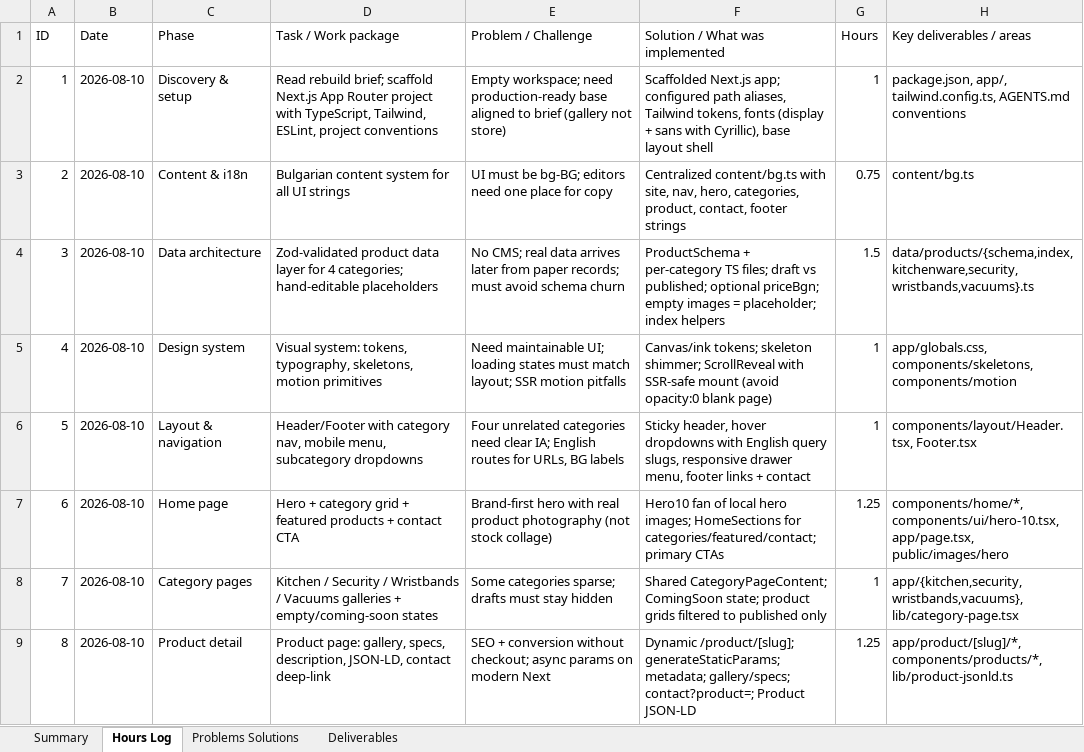
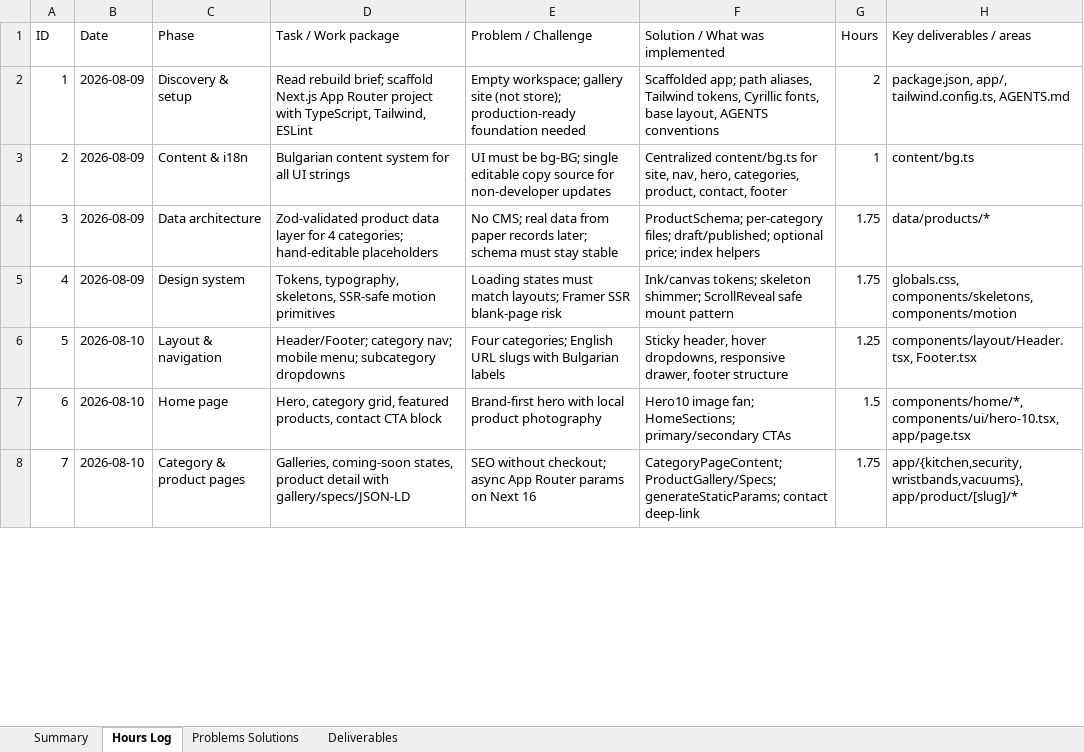
Before and after one commit to NRGoranov/cleverSolution, an Excel workbook: docs/CleverSolutions-Work-Hours-Statement-client.xlsx, sheet Hours Log, drawn as a sheet; only a part is shown; values as stored, in another font and other column widths than the file's, no borders; removed rows and columns are numbered as before the commit, all else as after; the diff covers the shown part only; the diff names each change by its address in the sheet, - before the commit and + after, or states it on an @@ line.

```diff
--- a/docs/CleverSolutions-Work-Hours-Statement-client.xlsx (sheet Hours Log)
+++ b/docs/CleverSolutions-Work-Hours-Statement-client.xlsx (sheet Hours Log)
-B2:B5 (Date): 2026-08-10
+B2:B5 (Date): 2026-08-09
-D2 (Task / Work package): …TypeScript, Tailwind, ESLint, project conventions
+D2 (Task / Work package): …TypeScript, Tailwind, ESLint
-E2 (Problem / Challenge): Empty workspace; need production-ready base aligned to brief (gallery not store)
+E2 (Problem / Challenge): Empty workspace; gallery site (not store); production-ready foundation needed
-F2 (Solution / What was implemented): Scaffolded Next.js app; configured path aliases, Tailwind tokens, fonts (display + sans with Cyrillic), base layout shell
+F2 (Solution / What was implemented): Scaffolded app; path aliases, Tailwind tokens, Cyrillic fonts, base layout, AGENTS conventions
-G2 (Hours): 1
+G2 (Hours): 2
-H2 (Key deliverables / areas): …tailwind.config.ts, AGENTS.md conventions
+H2 (Key deliverables / areas): …tailwind.config.ts, AGENTS.md
-E3 (Problem / Challenge): …be bg-BG; editors need one place for copy
+E3 (Problem / Challenge): …be bg-BG; single editable copy source for non-developer updates
-F3 (Solution / What was implemented): Centralized content/bg.ts with site, nav, hero, categories, product, contact, footer strings
+F3 (Solution / What was implemented): Centralized content/bg.ts for site, nav, hero, categories, product, contact, footer
-G3 (Hours): 0.75
+G3 (Hours): 1
-E4 (Problem / Challenge): …real data arrives later from paper records; must avoid schema churn
+E4 (Problem / Challenge): …real data from paper records later; schema must stay stable
-F4 (Solution / What was implemented): ProductSchema + per-category TS files; draft vs published; optional priceBgn; empty images = placeholder; index helpers
+F4 (Solution / What was implemented): ProductSchema; per-category files; draft/published; optional price; index helpers
-G4 (Hours): 1.5
+G4 (Hours): 1.75
-H4 (Key deliverables / areas): data/products/{schema,index,kitchenware,security,wristbands,vacuums}.ts
+H4 (Key deliverables / areas): data/products/*
-D5 (Task / Work package): Visual system: tokens, typography, skeletons, motion primitives
+D5 (Task / Work package): Tokens, typography, skeletons, SSR-safe motion primitives
-E5 (Problem / Challenge): Need maintainable UI; loading states must match layout; SSR motion pitfalls
+E5 (Problem / Challenge): Loading states must match layouts; Framer SSR blank-page risk
-F5 (Solution / What was implemented): Canvas/ink tokens; skeleton shimmer; ScrollReveal with SSR-safe mount (avoid opacity:0 blank page)
+F5 (Solution / What was implemented): Ink/canvas tokens; skeleton shimmer; ScrollReveal safe mount pattern
-G5 (Hours): 1
+G5 (Hours): 1.75
-H5 (Key deliverables / areas): app/globals.css, components/skeletons, components/motion
+H5 (Key deliverables / areas): globals.css, components/skeletons, components/motion
-D6 (Task / Work package): Header/Footer with category nav, mobile menu, subcategory dropdowns
+D6 (Task / Work package): Header/Footer; category nav; mobile menu; subcategory dropdowns
-E6 (Problem / Challenge): Four unrelated categories need clear IA; English routes for URLs, BG labels
+E6 (Problem / Challenge): Four categories; English URL slugs with Bulgarian labels
-F6 (Solution / What was implemented): …header, hover dropdowns with English query slugs, responsive drawer menu, footer links + contact
+F6 (Solution / What was implemented): …header, hover dropdowns, responsive drawer, footer structure
-G6 (Hours): 1
+G6 (Hours): 1.25
-D7 (Task / Work package): Hero + category grid + featured products + contact CTA
+D7 (Task / Work package): Hero, category grid, featured products, contact CTA block
-E7 (Problem / Challenge): …hero with real product photography (not stock collage)
+E7 (Problem / Challenge): …hero with local product photography
-F7 (Solution / What was implemented): Hero10 fan of local hero images; HomeSections for categories/featured/contact; primary CTAs
+F7 (Solution / What was implemented): Hero10 image fan; HomeSections; primary/secondary CTAs
-G7 (Hours): 1.25
+G7 (Hours): 1.5
-H7 (Key deliverables / areas): components/home/*, components/ui/hero-10.tsx, app/page.tsx, public/images/hero
+H7 (Key deliverables / areas): components/home/*, components/ui/hero-10.tsx, app/page.tsx
-row 8: 7 | 2026-08-10 | Category pages | Kitchen / Security / Wristbands / Vacuums galleries + empty/coming-soon states | Some categories sparse; drafts must stay hidden | Shared CategoryPageContent; ComingSoon state; product grids filtered to published only | 1 | app/{kitchen,security,wristbands,vacuums}, lib/category-page.tsx
-row 9: 8 | 2026-08-10 | Product detail | Product page: gallery, specs, description, JSON-LD, contact deep-link | SEO + conversion without checkout; async params on modern Next | Dynamic /product/[slug]; generateStaticParams; metadata; gallery/specs; contact?product=; Product JSON-LD | 1.25 | app/product/[slug]/*, components/products/*, lib/product-jsonld.ts
+row 8: 7 | 2026-08-10 | Category & product pages | Galleries, coming-soon states, product detail with gallery/specs/JSON-LD | SEO without checkout; async App Router params on Next 16 | CategoryPageContent; ProductGallery/Specs; generateStaticParams; contact deep-link | 1.75 | app/{kitchen,security,wristbands,vacuums}, app/product/[slug]/*
```
Also changed, not shown: 6 added rows, 8 removed rows, 9 edited cells and row numbers in column A elsewhere in this sheet, sheet Summary, sheet Problems Solutions, sheet Deliverables, 2 other files.
